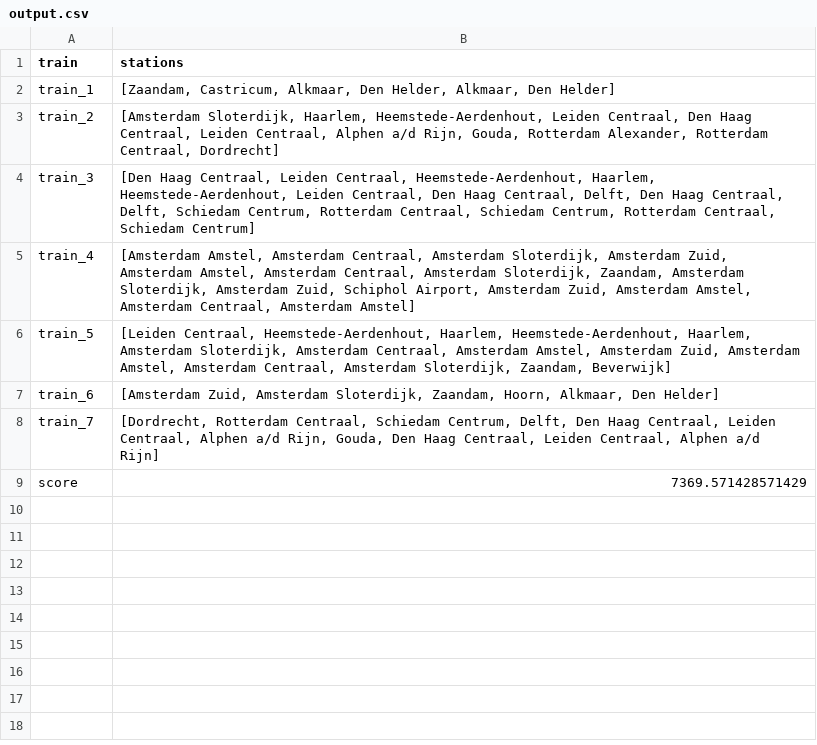
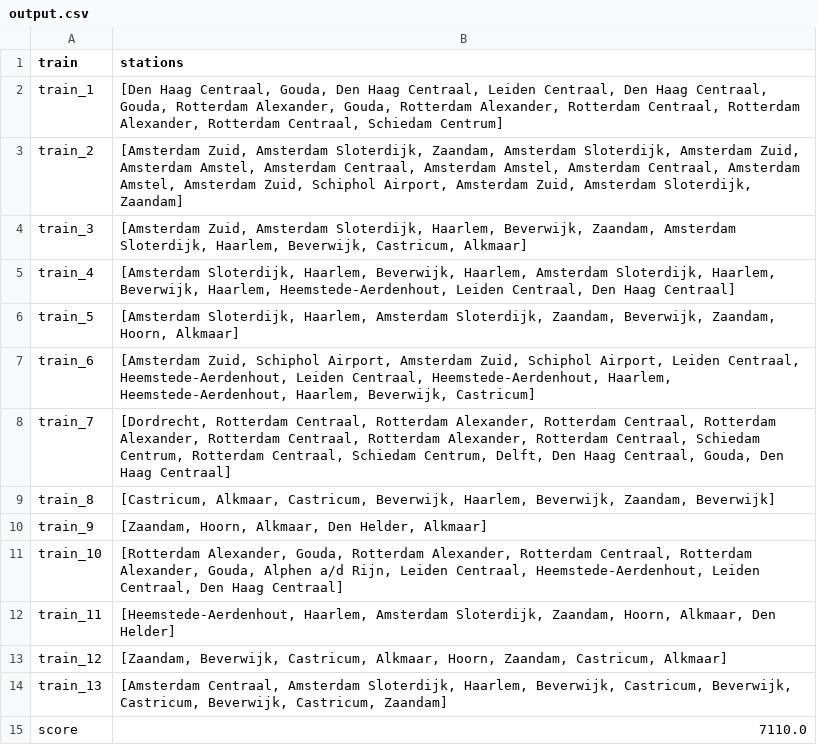
Before and after one commit to rayen128/RailNL, a CSV file: data/output.csv, drawn as a sheet.

```diff
--- a/data/output.csv
+++ b/data/output.csv
@@ -1,9 +1,15 @@
 train,stations
-train_1,"[Zaandam, Castricum, Alkmaar, Den Helder, Alkmaar, Den Helder]"
-train_2,"[Amsterdam Sloterdijk, Haarlem, Heemstede-Aerdenhout, Leiden Centraal, Den Haag Centraal, Leiden Centraal, Alphen a/d Rijn, Gouda, Rotterdam Alexander, Rotterdam Centraal, Dordrecht]"
-train_3,"[Den Haag Centraal, Leiden Centraal, Heemstede-Aerdenhout, Haarlem, Heemstede-Aerdenhout, Leiden Centraal, Den Haag Centraal, Delft, Den Haag Centraal, Delft, Schiedam Centrum, Rotterdam Centraal, Schiedam Centrum, Rotterdam Centraal, Schiedam Centrum]"
-train_4,"[Amsterdam Amstel, Amsterdam Centraal, Amsterdam Sloterdijk, Amsterdam Zuid, Amsterdam Amstel, Amsterdam Centraal, Amsterdam Sloterdijk, Zaandam, Amsterdam Sloterdijk, Amsterdam Zuid, Schiphol Airport, Amsterdam Zuid, Amsterdam Amstel, Amsterdam Centraal, Amsterdam Amstel]"
-train_5,"[Leiden Centraal, Heemstede-Aerdenhout, Haarlem, Heemstede-Aerdenhout, Haarlem, Amsterdam Sloterdijk, Amsterdam Centraal, Amsterdam Amstel, Amsterdam Zuid, Amsterdam Amstel, Amsterdam Centraal, Amsterdam Sloterdijk, Zaandam, Beverwijk]"
-train_6,"[Amsterdam Zuid, Amsterdam Sloterdijk, Zaandam, Hoorn, Alkmaar, Den Helder]"
-train_7,"[Dordrecht, Rotterdam Centraal, Schiedam Centrum, Delft, Den Haag Centraal, Leiden Centraal, Alphen a/d Rijn, Gouda, Den Haag Centraal, Leiden Centraal, Alphen a/d Rijn]"
-score,7369.571428571429
+train_1,"[Den Haag Centraal, Gouda, Den Haag Centraal, Leiden Centraal, Den Haag Centraal, Gouda, Rotterdam Alexander, Gouda, Rotterdam Alexander, Rotterdam Centraal, Rotterdam Alexander, Rotterdam Centraal, Schiedam Centrum]"
+train_2,"[Amsterdam Zuid, Amsterdam Sloterdijk, Zaandam, Amsterdam Sloterdijk, Amsterdam Zuid, Amsterdam Amstel, Amsterdam Centraal, Amsterdam Amstel, Amsterdam Centraal, Amsterdam Amstel, Amsterdam Zuid, Schiphol Airport, Amsterdam Zuid, Amsterdam Sloterdijk, Zaandam]"
+train_3,"[Amsterdam Zuid, Amsterdam Sloterdijk, Haarlem, Beverwijk, Zaandam, Amsterdam Sloterdijk, Haarlem, Beverwijk, Castricum, Alkmaar]"
+train_4,"[Amsterdam Sloterdijk, Haarlem, Beverwijk, Haarlem, Amsterdam Sloterdijk, Haarlem, Beverwijk, Haarlem, Heemstede-Aerdenhout, Leiden Centraal, Den Haag Centraal]"
+train_5,"[Amsterdam Sloterdijk, Haarlem, Amsterdam Sloterdijk, Zaandam, Beverwijk, Zaandam, Hoorn, Alkmaar]"
+train_6,"[Amsterdam Zuid, Schiphol Airport, Amsterdam Zuid, Schiphol Airport, Leiden Centraal, Heemstede-Aerdenhout, Leiden Centraal, Heemstede-Aerdenhout, Haarlem, Heemstede-Aerdenhout, Haarlem, Beverwijk, Castricum]"
+train_7,"[Dordrecht, Rotterdam Centraal, Rotterdam Alexander, Rotterdam Centraal, Rotterdam Alexander, Rotterdam Centraal, Rotterdam Alexander, Rotterdam Centraal, Schiedam Centrum, Rotterdam Centraal, Schiedam Centrum, Delft, Den Haag Centraal, Gouda, Den Haag Centraal]"
+train_8,"[Castricum, Alkmaar, Castricum, Beverwijk, Haarlem, Beverwijk, Zaandam, Beverwijk]"
+train_9,"[Zaandam, Hoorn, Alkmaar, Den Helder, Alkmaar]"
+train_10,"[Rotterdam Alexander, Gouda, Rotterdam Alexander, Rotterdam Centraal, Rotterdam Alexander, Gouda, Alphen a/d Rijn, Leiden Centraal, Heemstede-Aerdenhout, Leiden Centraal, Den Haag Centraal]"
+train_11,"[Heemstede-Aerdenhout, Haarlem, Amsterdam Sloterdijk, Zaandam, Hoorn, Alkmaar, Den Helder]"
+train_12,"[Zaandam, Beverwijk, Castricum, Alkmaar, Hoorn, Zaandam, Castricum, Alkmaar]"
+train_13,"[Amsterdam Centraal, Amsterdam Sloterdijk, Haarlem, Beverwijk, Castricum, Beverwijk, Castricum, Beverwijk, Castricum, Zaandam]"
+score,7110.0
```
Also changed, not shown: 5 other files.
